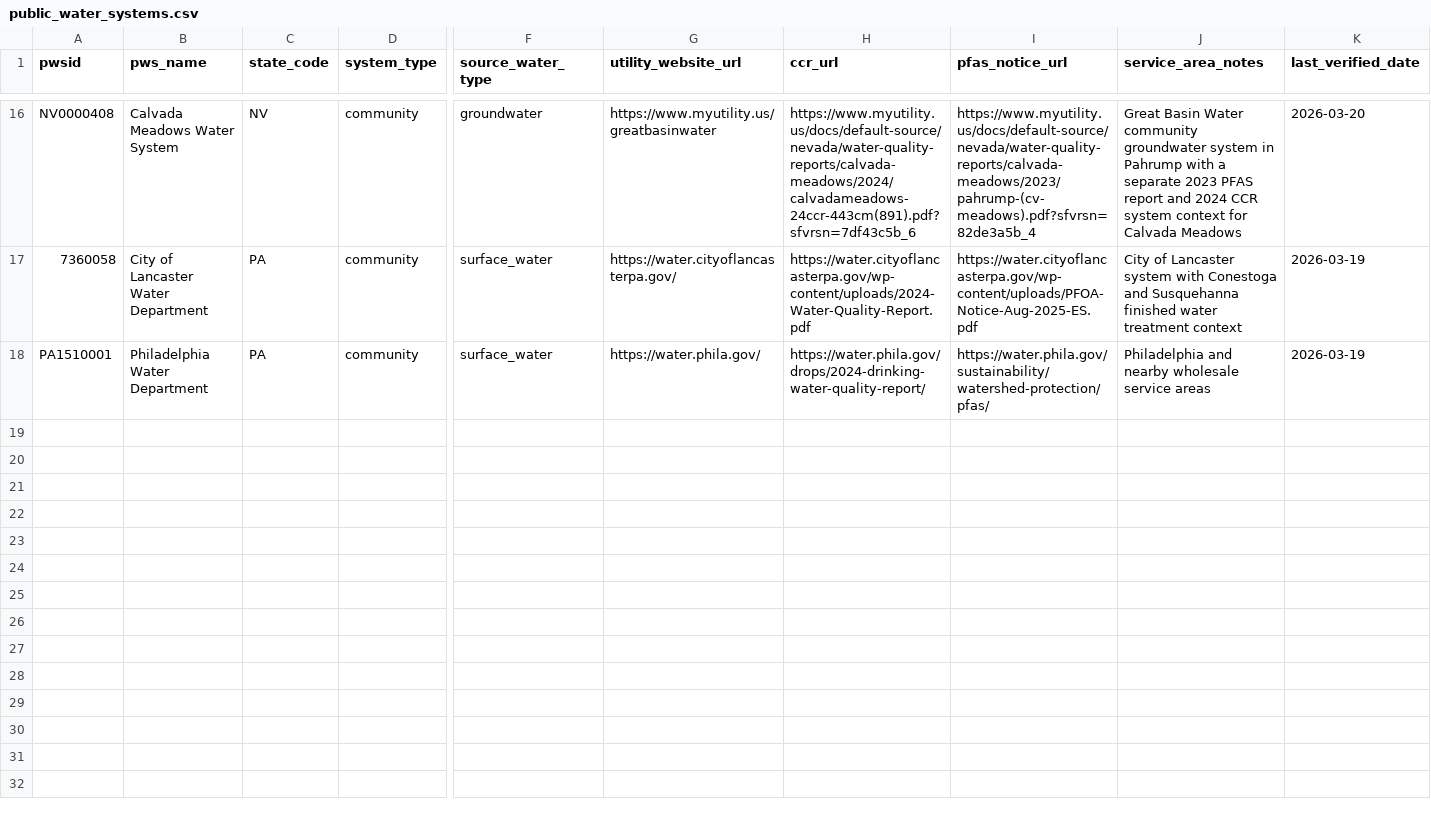
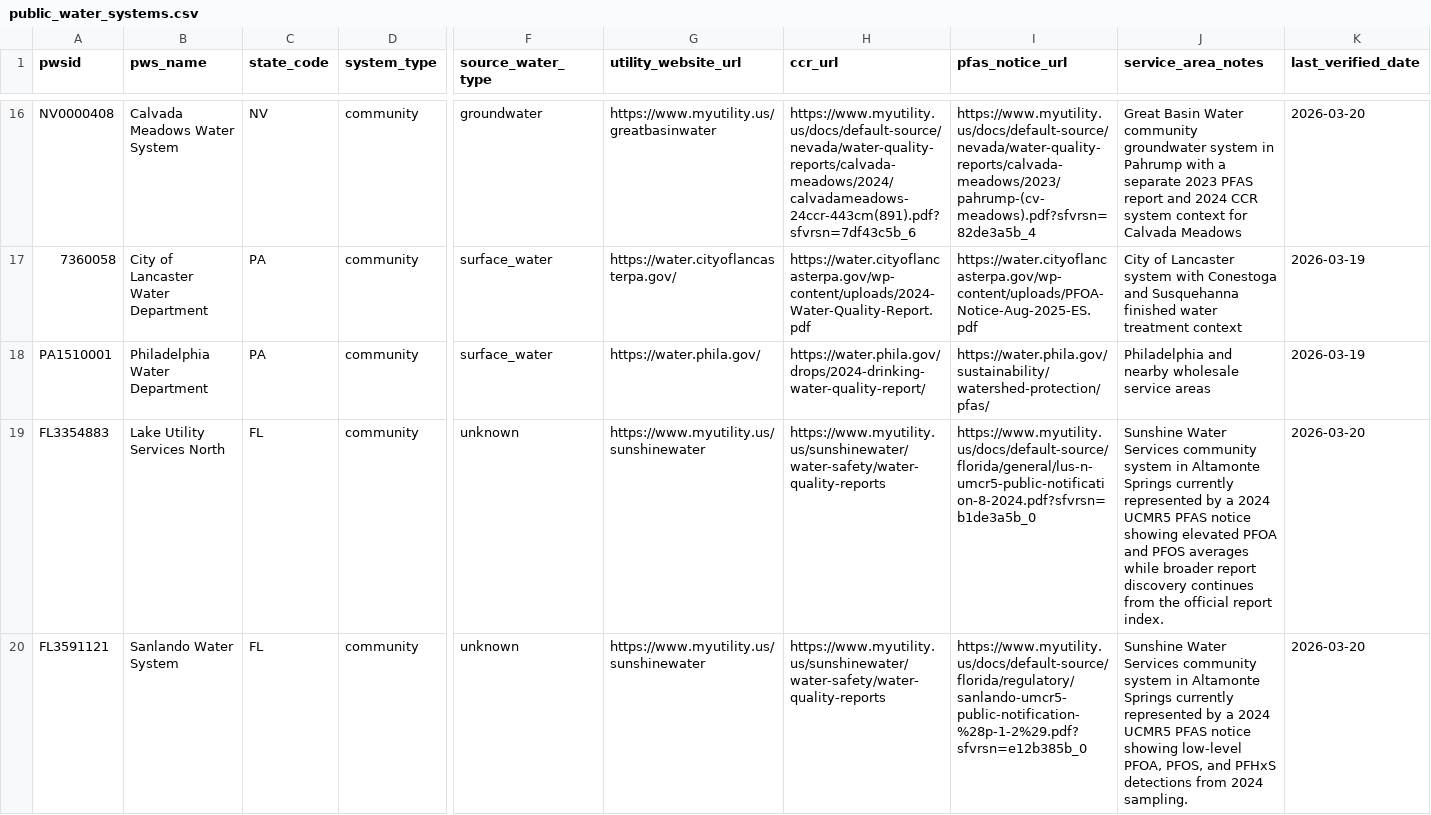
Before and after one commit to ichbinhyeok/pfas, a CSV file: data/normalized/public_water_systems/public_water_systems.csv, drawn as a sheet; only a part is shown, gaps mark what is left out; rows hold the shown columns only; the diff names each change by its address in the sheet, - before the commit and + after, or states it on an @@ line.

```diff
--- a/data/normalized/public_water_systems/public_water_systems.csv
+++ b/data/normalized/public_water_systems/public_water_systems.csv
+row 19: FL3354883 | Lake Utility Services North | FL | community | unknown | https://www.myutility.us/sunshinewater | https://www.myutility.us/sunshinewater/water-safety/water-quality-reports | https://www.myutility.us/docs/default-source/florida/general/lus-n-umcr5-public-notification-8-2024.pdf?sfvrsn=b1de3a5b_0 | Sunshine Water Services community system in Altamonte Springs currently represented by a 2024 UCMR5 PFAS notice showing elevated PFOA and PFOS averages while broader report discovery continues from the official report index. | 2026-03-20
+row 20: FL3591121 | Sanlando Water System | FL | community | unknown | https://www.myutility.us/sunshinewater | https://www.myutility.us/sunshinewater/water-safety/water-quality-reports | https://www.myutility.us/docs/default-source/florida/regulatory/sanlando-umcr5-public-notification-%28p-1-2%29.pdf?sfvrsn=e12b385b_0 | Sunshine Water Services community system in Altamonte Springs currently represented by a 2024 UCMR5 PFAS notice showing low-level PFOA, PFOS, and PFHxS detections from 2024 sampling. | 2026-03-20
```
Also changed, not shown: data/normalized/cost_models/filter_costs.csv, data/normalized/filter_products/filter_products.csv, 48 other files.
